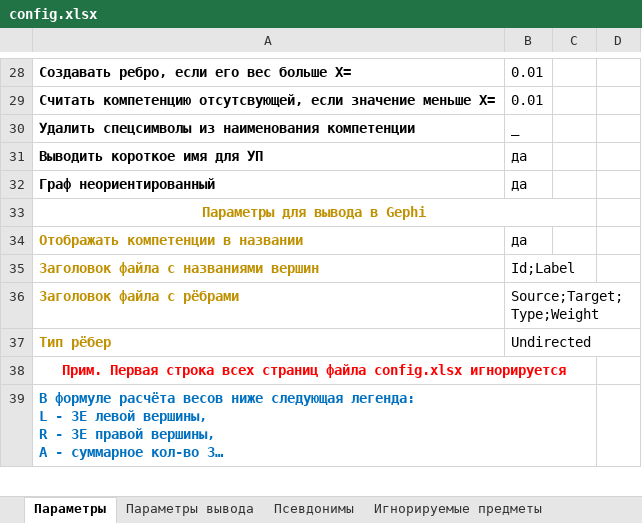
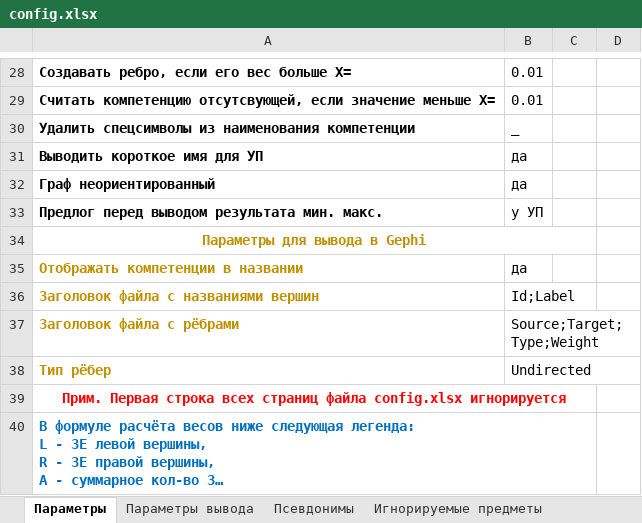
Before and after one commit to ekhalturin-ki15/SPA-SFU2, an Excel workbook: config.xlsx, sheet Параметры, drawn as a sheet; only a part is shown, gaps mark what is left out; long unchanged cells end in …; values as stored, in another font and other column widths than the file's, no borders; the diff names each change by its address in the sheet, - before the commit and + after, or states it on an @@ line.

Commit message:
Вывод ЗЕ у компетенций

```diff
--- a/config.xlsx (sheet Параметры)
+++ b/config.xlsx (sheet Параметры)
+row 33: Предлог перед выводом результата мин. макс. | у УП
```
Also changed, not shown: sheet Параметры вывода, result/grad/TotalData.xlsx, 4 other files.
